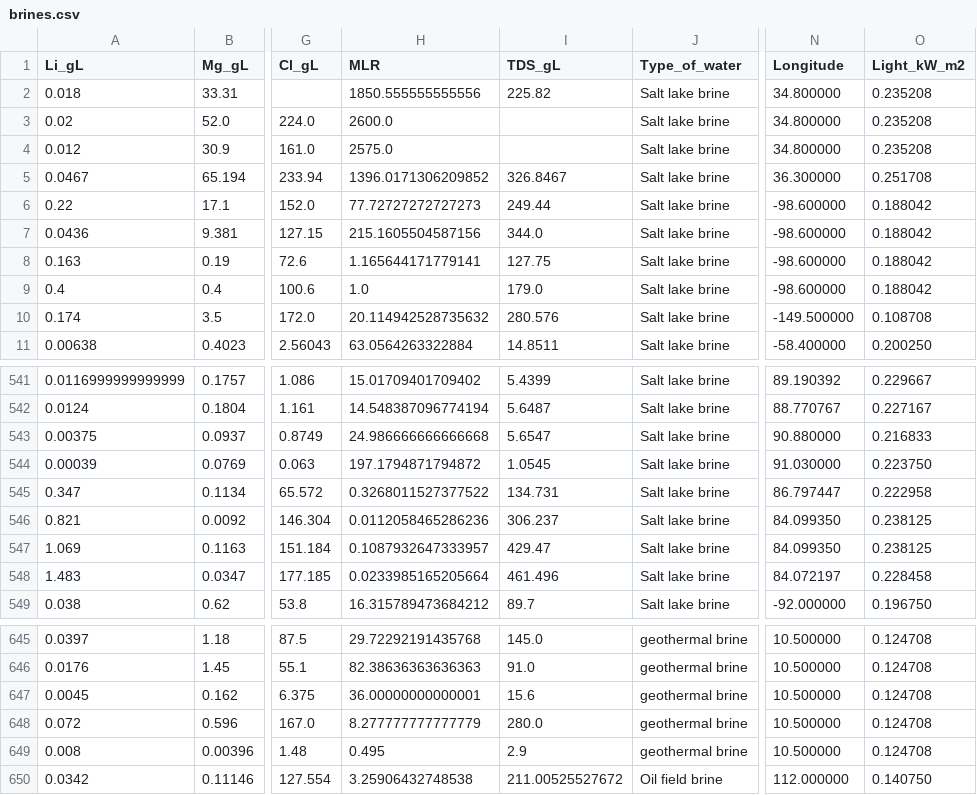
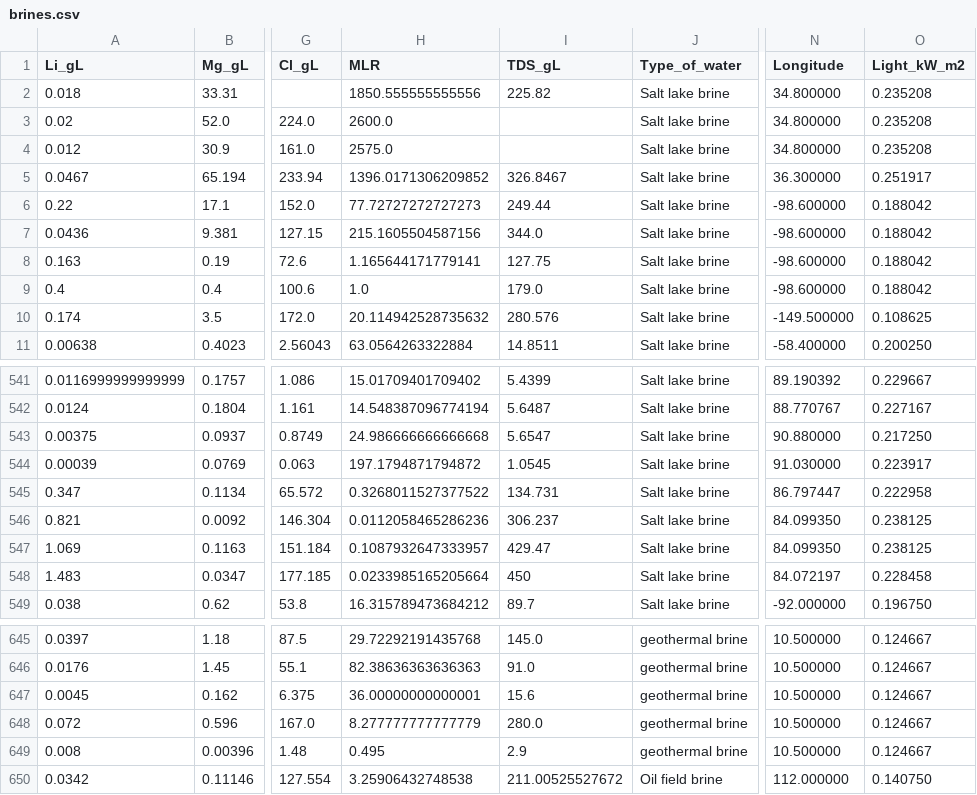
Before and after one commit to JiahaoZhang-Public/GlobalBrine-LithiumModel, a CSV file: data/processed/brines.csv, drawn as a sheet; only a part is shown, gaps mark what is left out; the diff covers the shown part only; the diff names each change by its address in the sheet, - before the commit and + after, or states it on an @@ line.

```diff
--- a/data/processed/brines.csv
+++ b/data/processed/brines.csv
-O5 (Light_kW_m2): 0.251708
+O5 (Light_kW_m2): 0.251917
-O10 (Light_kW_m2): 0.108708
+O10 (Light_kW_m2): 0.108625
-O543 (Light_kW_m2): 0.216833
+O543 (Light_kW_m2): 0.217250
-O544 (Light_kW_m2): 0.223750
+O544 (Light_kW_m2): 0.223917
-I548 (TDS_gL): 461.496
+I548 (TDS_gL): 450
-O645:O649 (Light_kW_m2): 0.124708
+O645:O649 (Light_kW_m2): 0.124667
```
Also changed, not shown: 47 edited cells elsewhere in this file, data/predictions/brines_imputed.csv, data/predictions/brines_with_predictions.csv, 29 other files.
